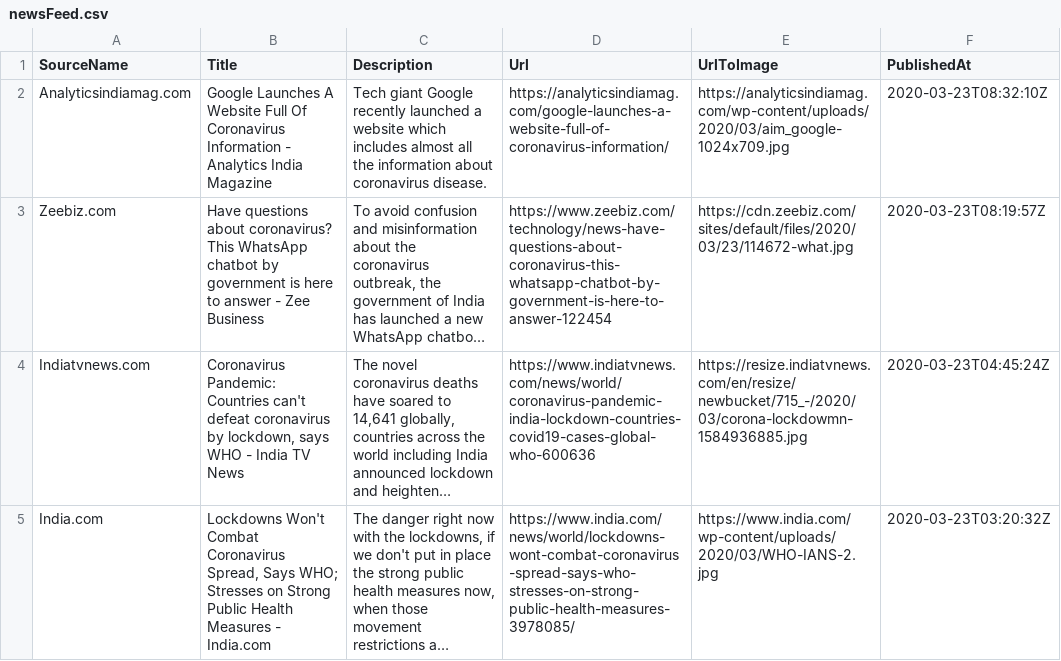
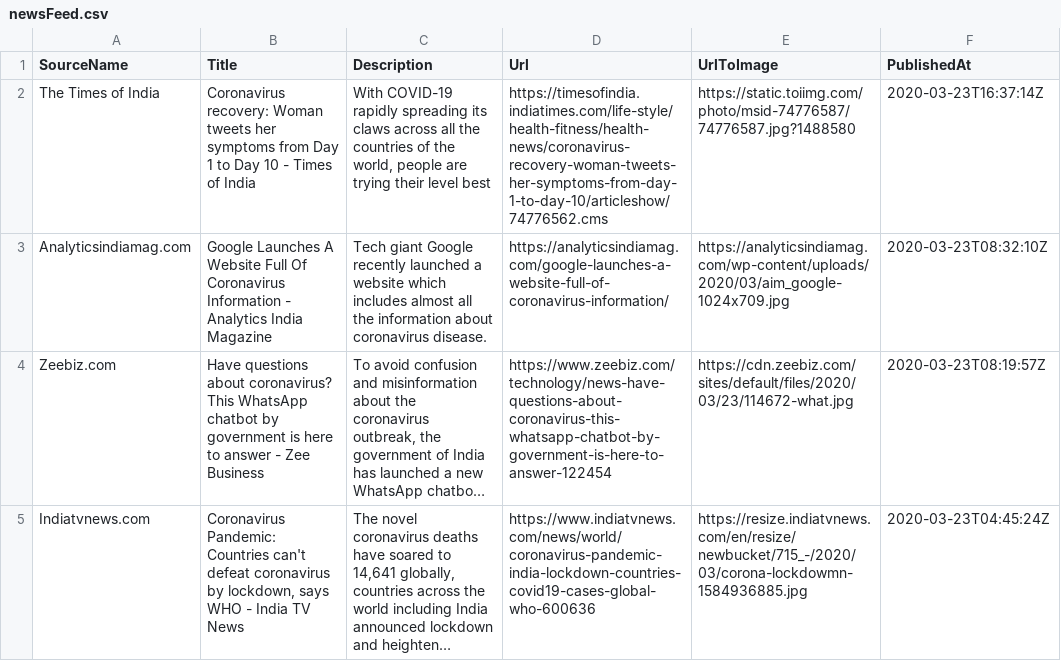
Before and after one commit to PritiShaw/Covid-19-India, a CSV file: src/data/newsFeed.csv, drawn as a sheet; only a part is shown; the shorter side is filled out with more unchanged rows; long unchanged cells end in …; the diff names each change by its address in the sheet, - before the commit and + after, or states it on an @@ line.

Commit message:
Stats Bot pushed at 24-03-2020_04:45AM IST

```diff
--- a/src/data/newsFeed.csv
+++ b/src/data/newsFeed.csv
+row 2: The Times of India | Coronavirus recovery: Woman tweets her symptoms from Day 1 to Day 10 - Times of India | With COVID-19 rapidly spreading its claws across all the countries of the world, people are trying their level best | https://timesofindia.indiatimes.com/life-style/health-fitness/health-news/coronavirus-recovery-woman-tweets-her-symptoms-from-day-1-to-day-10/articleshow/74776562.cms | https://static.toiimg.com/photo/msid-74776587/74776587.jpg?1488580 | 2020-03-23T16:37:14Z
```
